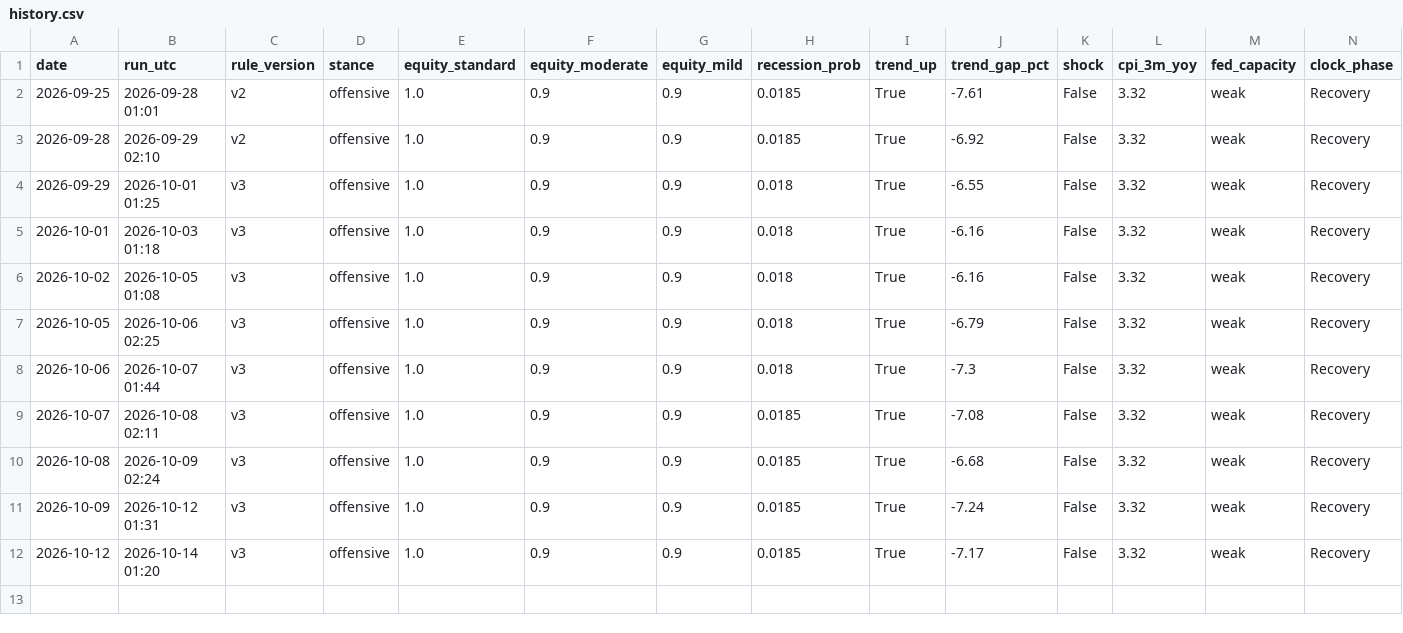
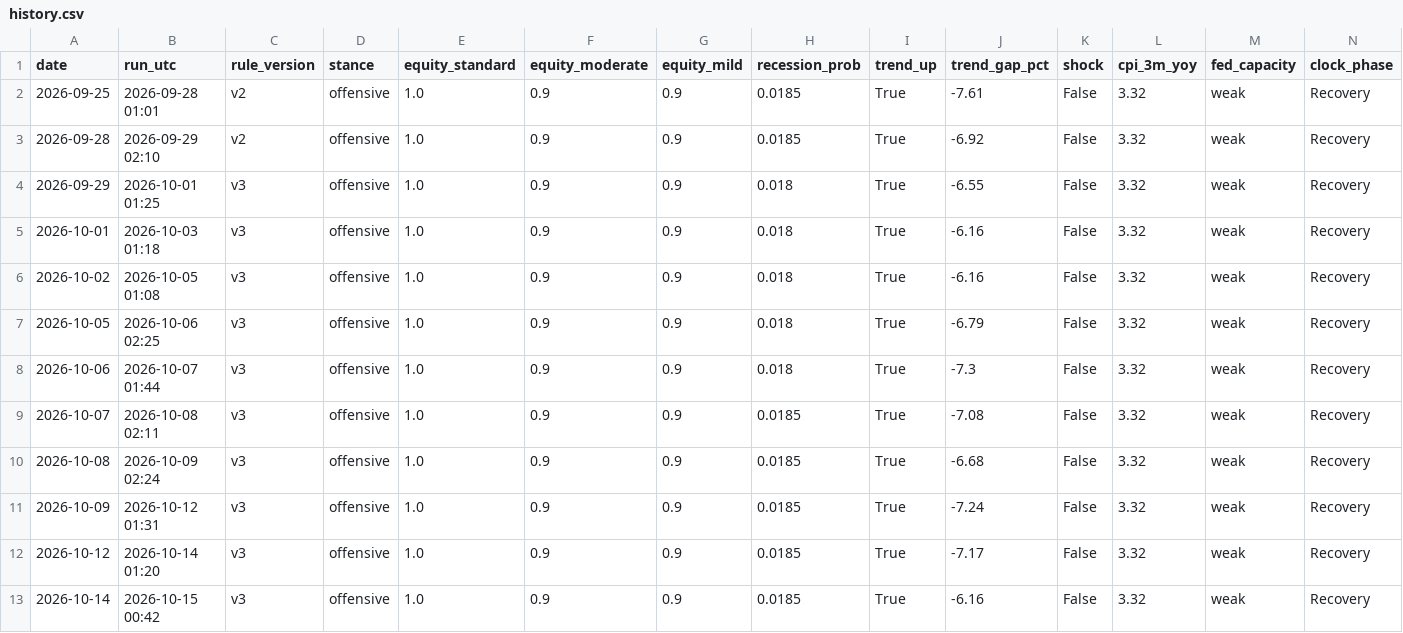
Before and after one commit to memoryfraction/AWLPilot-Public, a CSV file: macro/data/history.csv, drawn as a sheet; only a part is shown; rows hold the shown columns only; the diff names each change by its address in the sheet, - before the commit and + after, or states it on an @@ line.

```diff
--- a/macro/data/history.csv
+++ b/macro/data/history.csv
+row 13: 2026-10-14 | 2026-10-15 00:42 | v3 | offensive | 1.0 | 0.9 | 0.9 | 0.0185 | True | -6.16 | False | 3.32 | weak | Recovery
```
Also changed, not shown: macro/data/ledger.csv, 2 other files.
